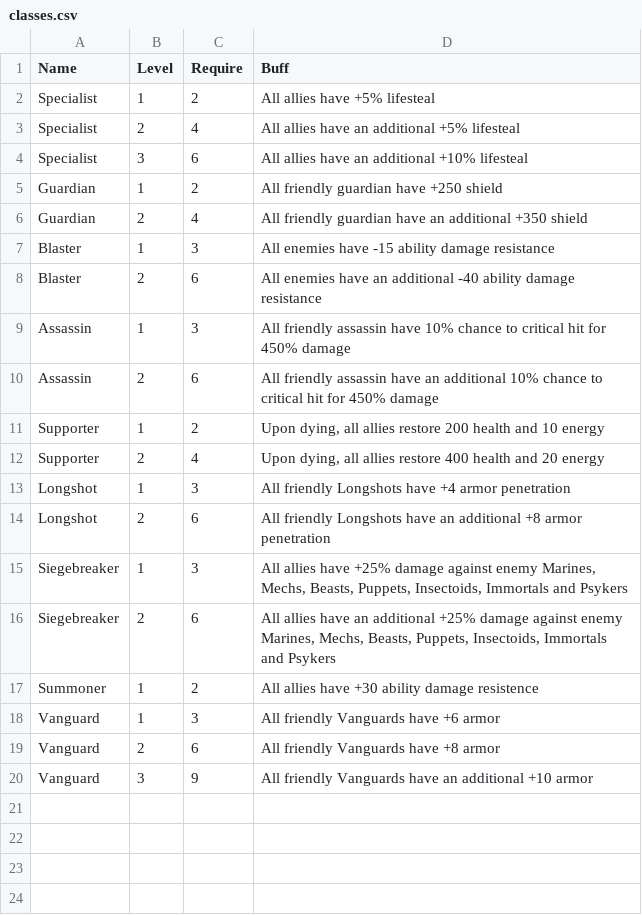
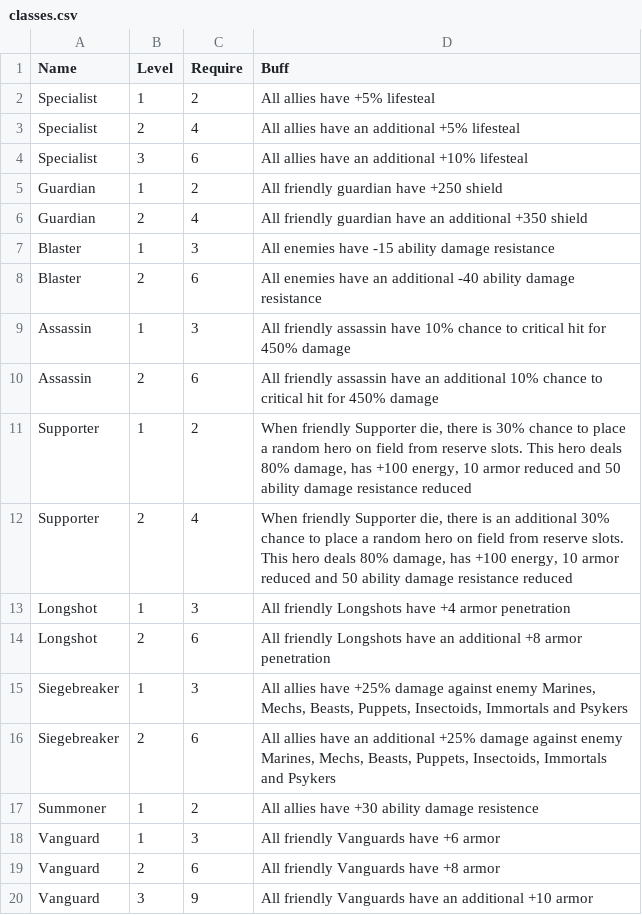
Before and after one commit to evolutionchess/evolutionchess.github.io, a CSV file: _data/classes.csv, drawn as a sheet.

```diff
--- a/_data/classes.csv
+++ b/_data/classes.csv
@@ -10,4 +10,4 @@ Assassin,1,3,All friendly assassin have 10% chance to critical hit for 450% dama
 Assassin,2,6,All friendly assassin have an additional 10% chance to critical hit for 450% damage
-Supporter,1,2,"Upon dying, all allies restore 200 health and 10 energy"
-Supporter,2,4,"Upon dying, all allies restore 400 health and 20 energy"
+Supporter,1,2,"When friendly Supporter die, there is 30% chance to place a random hero on field from reserve slots. This hero deals 80% damage, has +100 energy, 10 armor reduced and 50 ability damage resistance reduced"
+Supporter,2,4,"When friendly Supporter die, there is an additional 30% chance to place a random hero on field from reserve slots. This hero deals 80% damage, has +100 energy, 10 armor reduced and 50 ability damage resistance reduced"
 Longshot,1,3,All friendly Longshots have +4 armor penetration
```
Also changed, not shown: _data/stats.csv, 12 other files.
